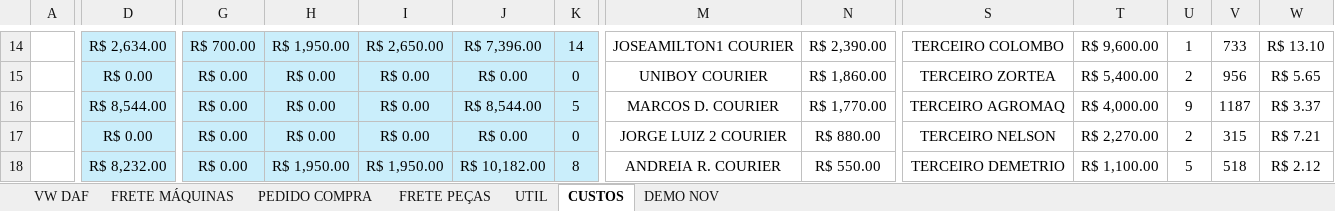
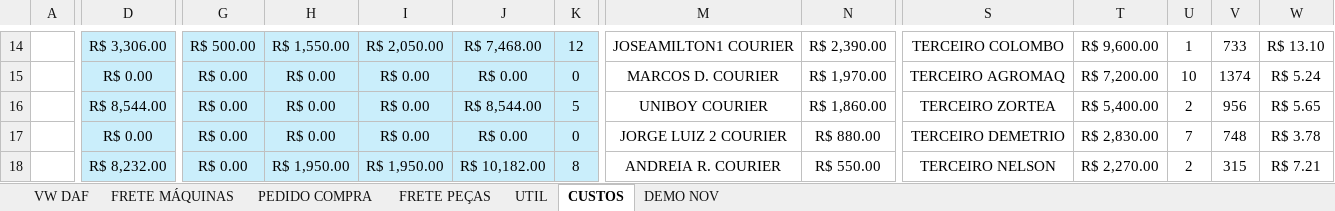
Before and after one commit to LOGMPA/LOG, an Excel workbook: public/data/BASE.xlsx, sheet CUSTOS, drawn as a sheet; only a part is shown, gaps mark what is left out; values as stored, in another font and other column widths than the file's, no borders; charts and pictures and conditional formats not drawn; the diff covers the shown part only; the diff names each change by its address in the sheet, - before the commit and + after, or states it on an @@ line.

```diff
--- a/public/data/BASE.xlsx (sheet CUSTOS)
+++ b/public/data/BASE.xlsx (sheet CUSTOS)
-D14: R$ 2,634.00
+D14: R$ 3,306.00
-G14: R$ 700.00
+G14: R$ 500.00
-H14: R$ 1,950.00
+H14: R$ 1,550.00
-I14: R$ 2,650.00
+I14: R$ 2,050.00
-J14: R$ 7,396.00
+J14: R$ 7,468.00
-K14: 14
+K14: 12
-M15: UNIBOY COURIER
+M15: MARCOS D. COURIER
-N15: R$ 1,860.00
+N15: R$ 1,970.00
-S15: TERCEIRO ZORTEA
+S15: TERCEIRO AGROMAQ
-T15: R$ 5,400.00
+T15: R$ 7,200.00
-U15: 2
+U15: 10
-V15: 956
+V15: 1374
-W15: R$ 5.65
+W15: R$ 5.24
-M16: MARCOS D. COURIER
+M16: UNIBOY COURIER
-N16: R$ 1,770.00
+N16: R$ 1,860.00
-S16: TERCEIRO AGROMAQ
+S16: TERCEIRO ZORTEA
-T16: R$ 4,000.00
+T16: R$ 5,400.00
-U16: 9
+U16: 2
-V16: 1187
+V16: 956
-W16: R$ 3.37
+W16: R$ 5.65
-S17: TERCEIRO NELSON
+S17: TERCEIRO DEMETRIO
-T17: R$ 2,270.00
+T17: R$ 2,830.00
-U17: 2
+U17: 7
-V17: 315
+V17: 748
-W17: R$ 7.21
+W17: R$ 3.78
-S18: TERCEIRO DEMETRIO
+S18: TERCEIRO NELSON
-T18: R$ 1,100.00
+T18: R$ 2,270.00
-U18: 5
+U18: 2
-V18: 518
+V18: 315
-W18: R$ 2.12
+W18: R$ 7.21
```
Also changed, not shown: 2 added rows, 2 removed rows and 82 edited cells elsewhere in this sheet, sheet PEDIDO COMPRA, sheet FRETE MÁQUINAS, formulas that keep their value, charts or pictures.
